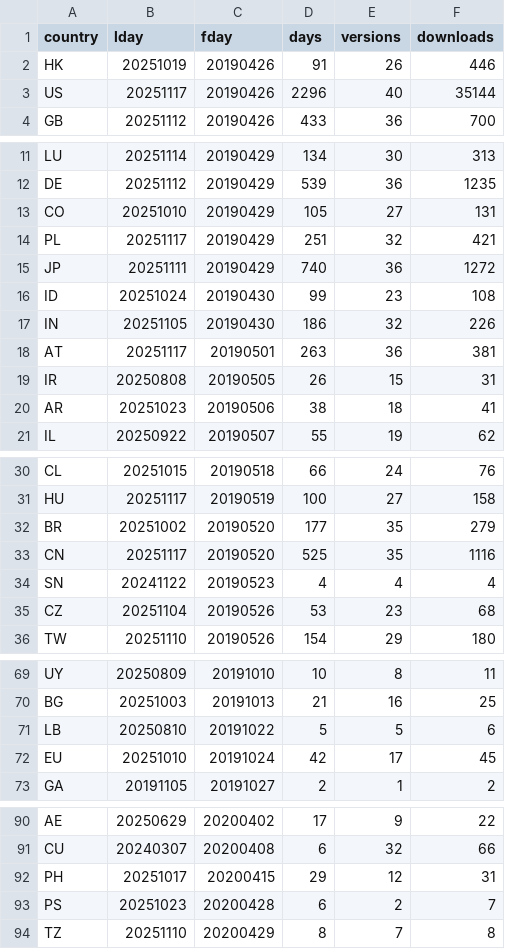
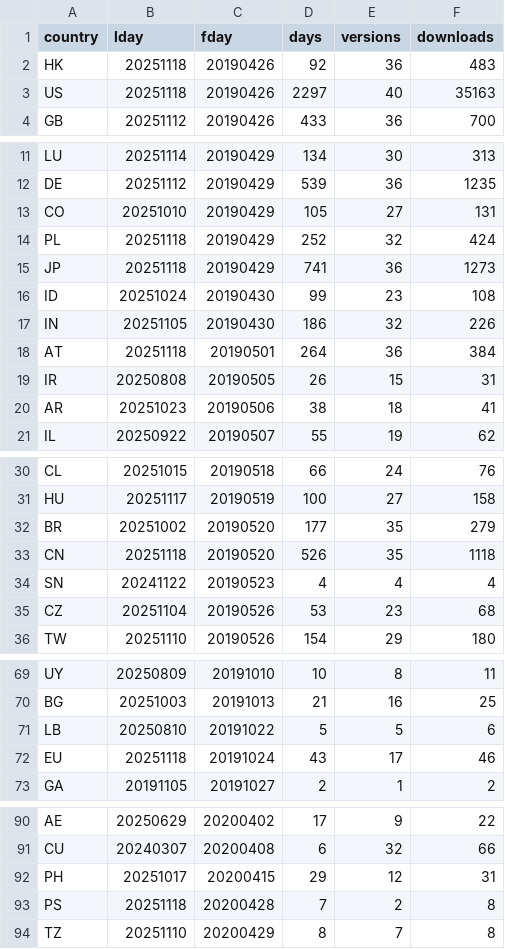
Before and after one commit to mmatyi/restatapi_logs, a TSV file: docs/logs_map.tsv, drawn as a sheet; only a part is shown, gaps mark what is left out.

```diff
--- a/docs/logs_map.tsv
+++ b/docs/logs_map.tsv
@@ -1,4 +1,4 @@
 country	lday	fday	days	versions	downloads
-HK	20251019	20190426	91	26	446
-US	20251117	20190426	2296	40	35144
+HK	20251118	20190426	92	36	483
+US	20251118	20190426	2297	40	35163
 GB	20251112	20190426	433	36	700
@@ -13,7 +13,7 @@ DE	20251112	20190429	539	36	1235
 CO	20251010	20190429	105	27	131
-PL	20251117	20190429	251	32	421
-JP	20251111	20190429	740	36	1272
+PL	20251118	20190429	252	32	424
+JP	20251118	20190429	741	36	1273
 ID	20251024	20190430	99	23	108
 IN	20251105	20190430	186	32	226
-AT	20251117	20190501	263	36	381
+AT	20251118	20190501	264	36	384
 IR	20250808	20190505	26	15	31
@@ -32,3 +32,3 @@ HU	20251117	20190519	100	27	158
 BR	20251002	20190520	177	35	279
-CN	20251117	20190520	525	35	1116
+CN	20251118	20190520	526	35	1118
 SN	20241122	20190523	4	4	4
@@ -71,3 +71,3 @@ BG	20251003	20191013	21	16	25
 LB	20250810	20191022	5	5	6
-EU	20251010	20191024	42	17	45
+EU	20251118	20191024	43	17	46
 GA	20191105	20191027	2	1	2
@@ -92,3 +92,3 @@ CU	20240307	20200408	6	32	66
 PH	20251017	20200415	29	12	31
-PS	20251023	20200428	6	2	7
+PS	20251118	20200428	7	2	8
 TZ	20251110	20200429	8	7	8
```
Also changed, not shown: 2 other files.
